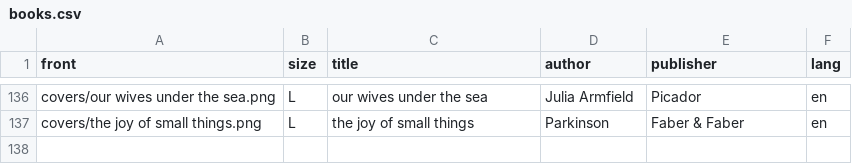
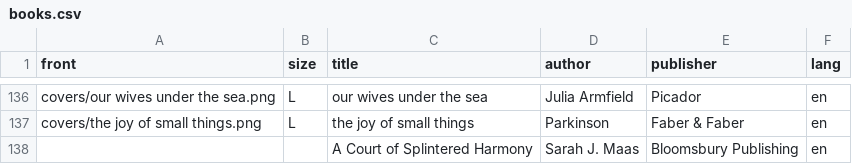
Before and after one commit to LeonRuedinger/library, a CSV file: books.csv, drawn as a sheet; only a part is shown, gaps mark what is left out; the diff names each change by its address in the sheet, - before the commit and + after, or states it on an @@ line.

Commit message:
Add 1 book(s)

```diff
--- a/books.csv
+++ b/books.csv
+row 138:  |  | A Court of Splintered Harmony | Sarah J. Maas | Bloomsbury Publishing | en
```
